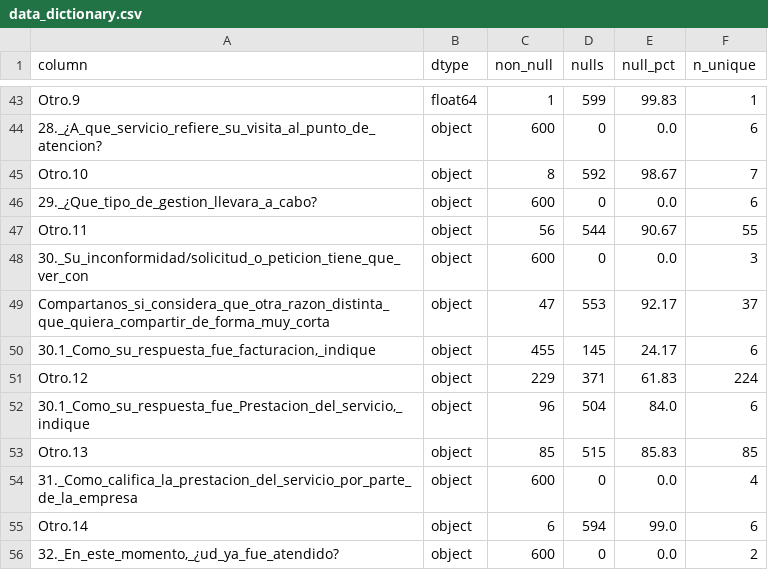
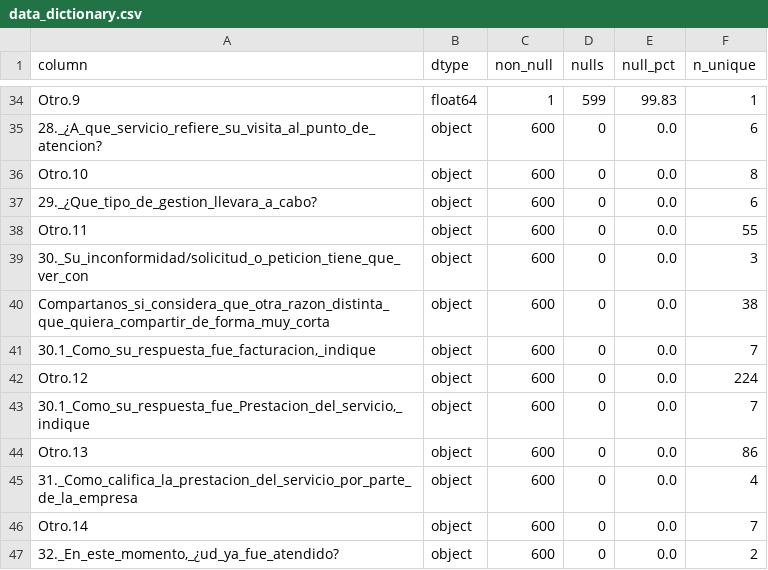
Before and after one commit to Linafierro1/SSPD, a CSV file: reports/data_dictionary.csv, drawn as a sheet; only a part is shown, gaps mark what is left out; the diff covers the shown part only.

```diff
--- a/reports/data_dictionary.csv
+++ b/reports/data_dictionary.csv
@@ -44,13 +35,13 @@ Otro.9,float64,1,599,99.83,1
 28._¿A_que_servicio_refiere_su_visita_al_punto_de_atencion?,object,600,0,0.0,6
-Otro.10,object,8,592,98.67,7
+Otro.10,object,600,0,0.0,8
 29._¿Que_tipo_de_gestion_llevara_a_cabo?,object,600,0,0.0,6
-Otro.11,object,56,544,90.67,55
+Otro.11,object,600,0,0.0,55
 30._Su_inconformidad/solicitud_o_peticion_tiene_que_ver_con,object,600,0,0.0,3
-Compartanos_si_considera_que_otra_razon_distinta_que_quiera_compartir_de_forma_muy_corta,object,47,553,92.17,37
-"30.1_Como_su_respuesta_fue_facturacion,_indique",object,455,145,24.17,6
-Otro.12,object,229,371,61.83,224
-"30.1_Como_su_respuesta_fue_Prestacion_del_servicio,_indique",object,96,504,84.0,6
-Otro.13,object,85,515,85.83,85
+Compartanos_si_considera_que_otra_razon_distinta_que_quiera_compartir_de_forma_muy_corta,object,600,0,0.0,38
+"30.1_Como_su_respuesta_fue_facturacion,_indique",object,600,0,0.0,7
+Otro.12,object,600,0,0.0,224
+"30.1_Como_su_respuesta_fue_Prestacion_del_servicio,_indique",object,600,0,0.0,7
+Otro.13,object,600,0,0.0,86
 31._Como_califica_la_prestacion_del_servicio_por_parte_de_la_empresa,object,600,0,0.0,4
-Otro.14,object,6,594,99.0,6
+Otro.14,object,600,0,0.0,7
 "32._En_este_momento,_¿ud_ya_fue_atendido?",object,600,0,0.0,2
```
Also changed, not shown: 14 removed rows and 53 edited cells elsewhere in this file, reports/numeric_summary.csv, 1 other file.
